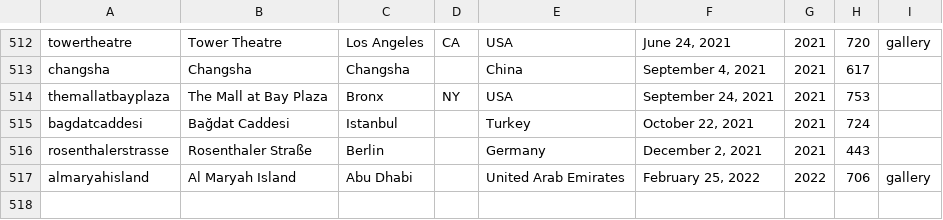
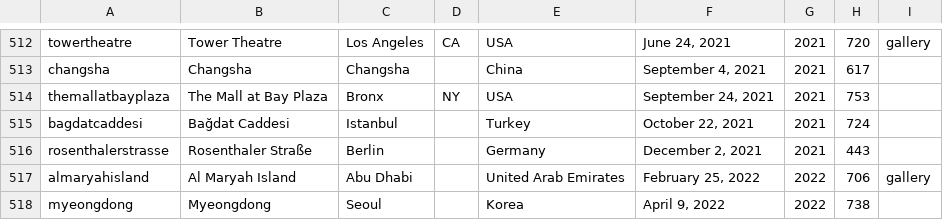
Before and after one commit to thomaspark/applestorefronts, a CSV file: stores.csv, drawn as a sheet; only a part is shown, gaps mark what is left out; the diff names each change by its address in the sheet, - before the commit and + after, or states it on an @@ line.

Commit message:
add myeongdong

```diff
--- a/stores.csv
+++ b/stores.csv
+row 518: myeongdong | Myeongdong | Seoul |  | Korea | April 9, 2022 | 2022 | 738
```
